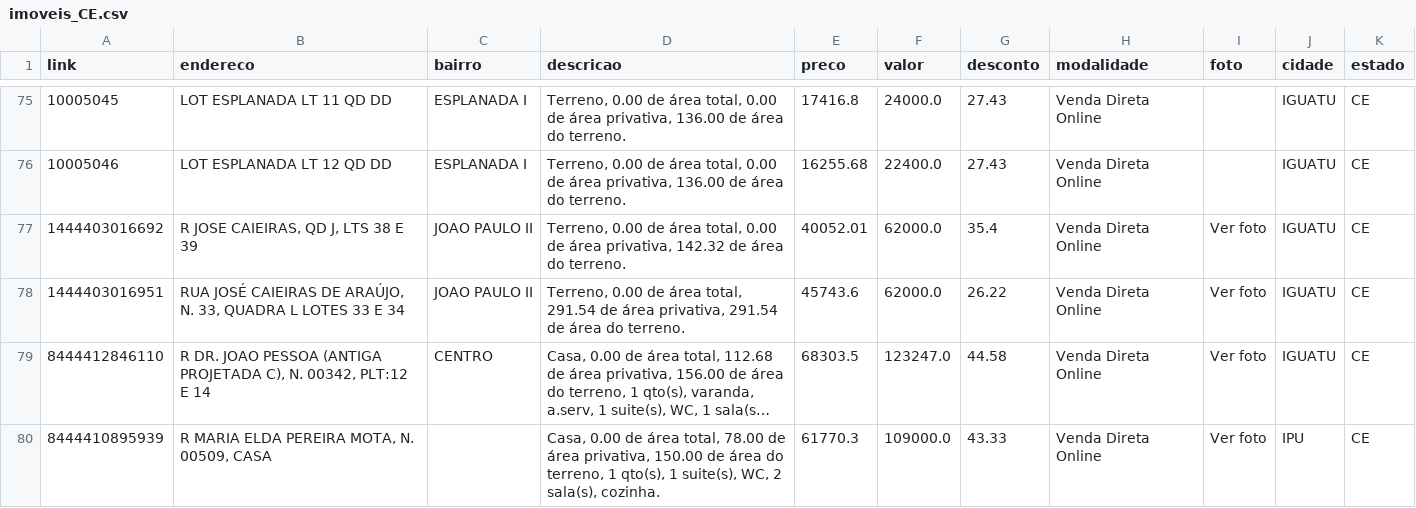
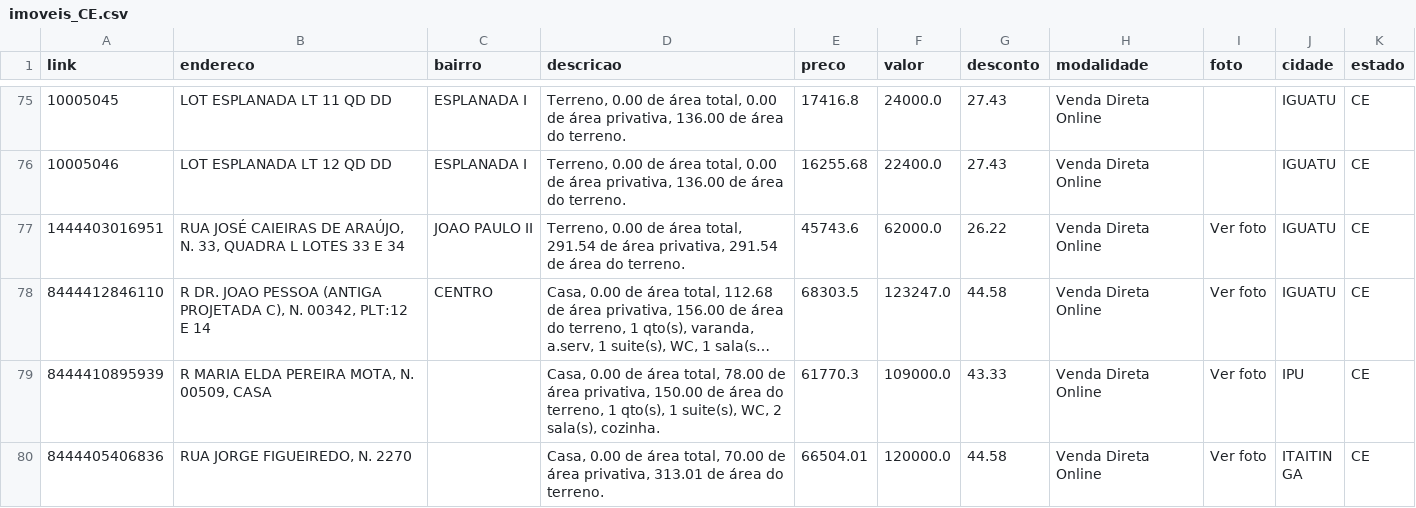
Before and after one commit to franklinbaldo/caixaaberta, a CSV file: data/imoveis_CE.csv, drawn as a sheet; only a part is shown, gaps mark what is left out; the shorter side is filled out with more unchanged rows; long unchanged cells end in …; the diff covers the shown part only.

```diff
--- a/data/imoveis_CE.csv
+++ b/data/imoveis_CE.csv
@@ -76,3 +76,2 @@ link,endereco,bairro,descricao,preco,valor,desconto,modalidade,foto,cidade,estad
 10005046,LOT ESPLANADA LT 12 QD DD,ESPLANADA I,"Terreno, 0.00 de área total, 0.00 de área privativa, 136.00 de área do terreno.",16255.68,22400.0,27.43,Venda Direta Online,,IGUATU,CE
-1444403016692,"R JOSE CAIEIRAS, QD J, LTS 38 E 39",JOAO PAULO II,"Terreno, 0.00 de área total, 0.00 de área privativa, 142.32 de área do terreno.",40052.01,62000.0,35.4,Venda Direta Online,Ver foto,IGUATU,CE
 1444403016951,"RUA JOSÉ CAIEIRAS DE ARAÚJO, N. 33, QUADRA L LOTES 33 E 34",JOAO PAULO II,"Terreno, 0.00 de área total, 291.54 de área privativa, 291.54 de área do terreno.",45743.6,62000.0,26.22,Venda Direta Online,Ver foto,IGUATU,CE
```
Also changed, not shown: 1 removed row and 1 edited cell elsewhere in this file, data/imoveis_BA.csv, data/imoveis_MA.csv, 19 other files.
